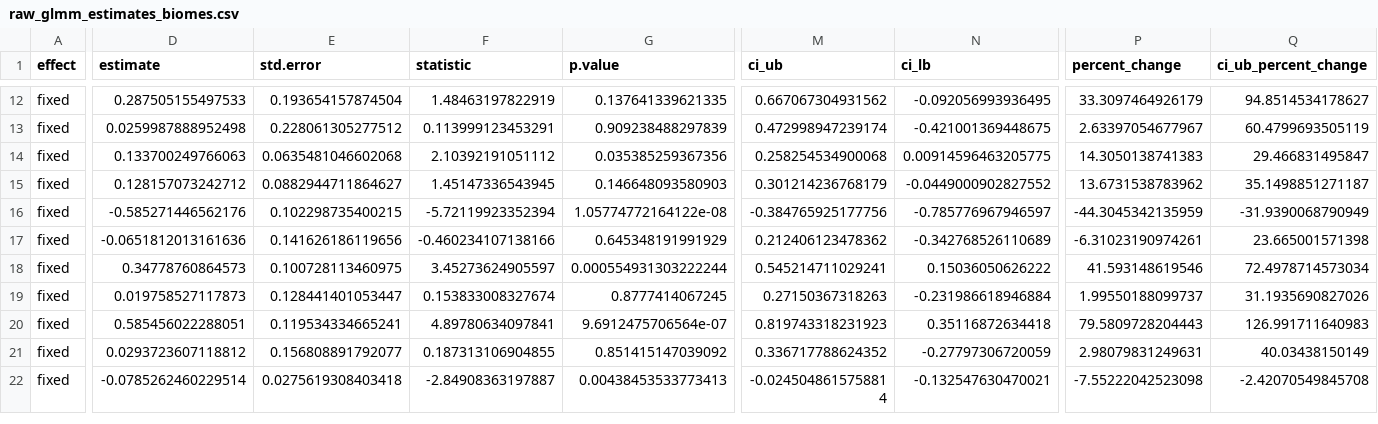
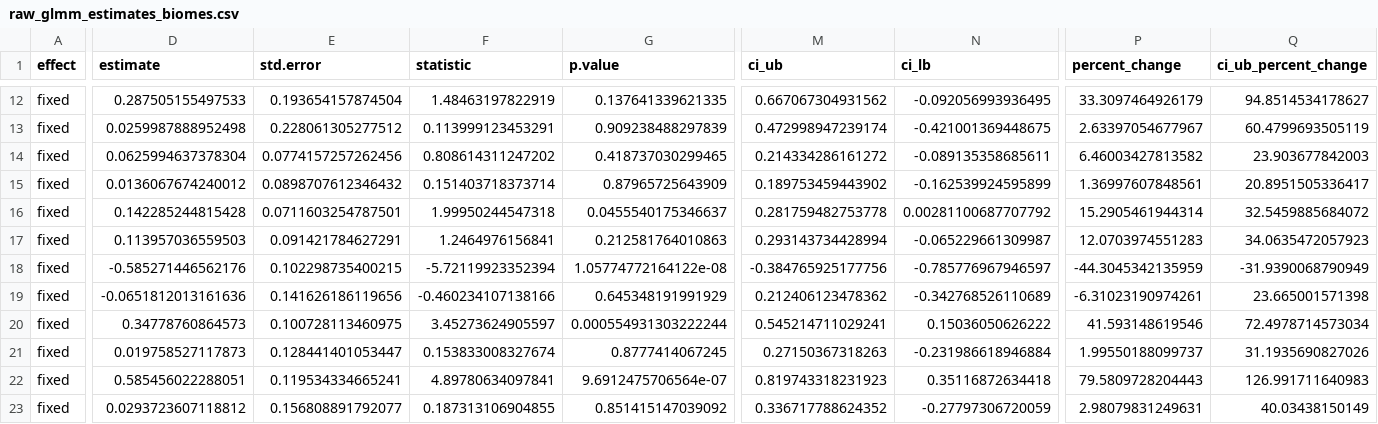
Before and after one commit to JonasTrepel/ExclosureFieldwork2025GitR, a CSV file: builds/model_outputs/raw_glmm_estimates_biomes.csv, drawn as a sheet; only a part is shown, gaps mark what is left out; the shorter side is filled out with more unchanged rows; addresses are those after the commit; rows hold the shown columns only; the diff covers the shown part only; the diff names each change by its address in the sheet, - before the commit and + after, or states it on an @@ line.

```diff
--- a/builds/model_outputs/raw_glmm_estimates_biomes.csv
+++ b/builds/model_outputs/raw_glmm_estimates_biomes.csv
+row 14: fixed | 0.0625994637378304 | 0.0774157257262456 | 0.808614311247202 | 0.418737030299465 | 0.214334286161272 | -0.089135358685611 | 6.46003427813582 | 23.903677842003
+row 15: fixed | 0.0136067674240012 | 0.0898707612346432 | 0.151403718373714 | 0.87965725643909 | 0.189753459443902 | -0.162539924595899 | 1.36997607848561 | 20.8951505336417
-D16 (estimate): 0.133700249766063
+D16 (estimate): 0.142285244815428
-E16 (std.error): 0.0635481046602068
+E16 (std.error): 0.0711603254787501
-F16 (statistic): 2.10392191051112
+F16 (statistic): 1.99950244547318
-G16 (p.value): 0.035385259367356
+G16 (p.value): 0.0455540175346637
-M16 (ci_ub): 0.258254534900068
+M16 (ci_ub): 0.281759482753778
-N16 (ci_lb): 0.00914596463205775
+N16 (ci_lb): 0.00281100687707792
-P16 (percent_change): 14.3050138741383
+P16 (percent_change): 15.2905461944314
-Q16 (ci_ub_percent_change): 29.466831495847
+Q16 (ci_ub_percent_change): 32.5459885684072
-D17 (estimate): 0.128157073242712
+D17 (estimate): 0.113957036559503
-E17 (std.error): 0.0882944711864627
+E17 (std.error): 0.091421784627291
-F17 (statistic): 1.45147336543945
+F17 (statistic): 1.2464976156841
-G17 (p.value): 0.146648093580903
+G17 (p.value): 0.212581764010863
-M17 (ci_ub): 0.301214236768179
+M17 (ci_ub): 0.293143734428994
-N17 (ci_lb): -0.0449000902827552
+N17 (ci_lb): -0.065229661309987
-P17 (percent_change): 13.6731538783962
+P17 (percent_change): 12.0703974551283
-Q17 (ci_ub_percent_change): 35.1498851271187
+Q17 (ci_ub_percent_change): 34.0635472057923
```
Also changed, not shown: 2 edited cells elsewhere in this file, builds/model_outputs/diversity_brms_model_results.csv, builds/model_outputs/diversity_glmms_model_results.csv, 50 other files.
